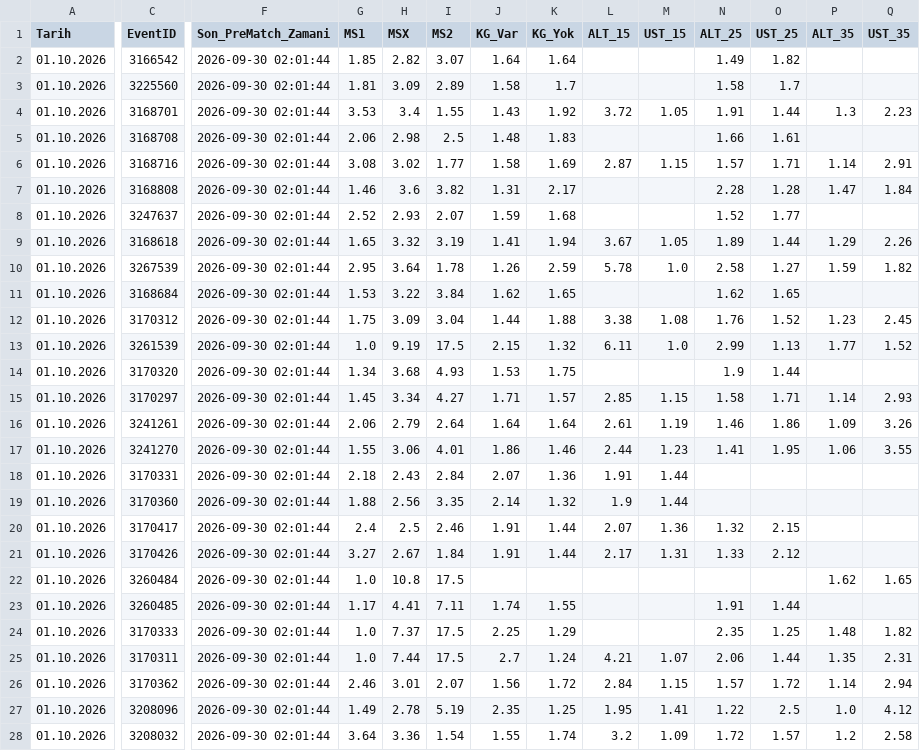
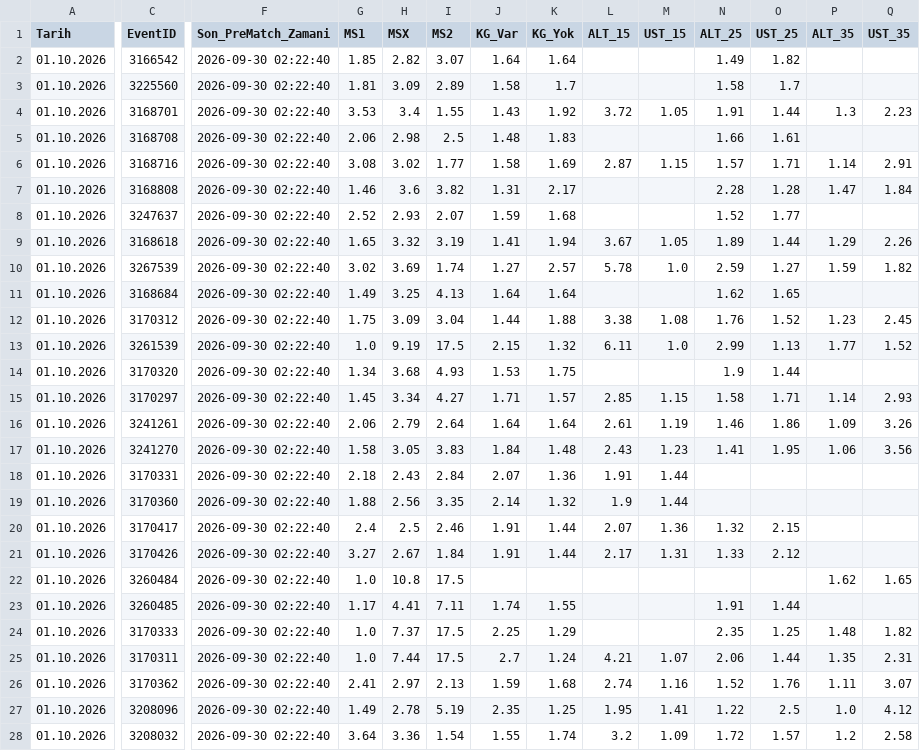
Before and after one commit to volkansevinc58-pixel/OranAI-Collector, a CSV file: collector_canli_prematch.csv, drawn as a sheet; only a part is shown, gaps mark what is left out; the diff covers the shown part only; the diff names each change by its address in the sheet, - before the commit and + after, or states it on an @@ line.

```diff
--- a/collector_canli_prematch.csv
+++ b/collector_canli_prematch.csv
-F2:F28 (Son_PreMatch_Zamani): 2026-09-30 02:01:44
+F2:F28 (Son_PreMatch_Zamani): 2026-09-30 02:22:40
-G10 (MS1): 2.95
+G10 (MS1): 3.02
-H10 (MSX): 3.64
+H10 (MSX): 3.69
-I10 (MS2): 1.78
+I10 (MS2): 1.74
-J10 (KG_Var): 1.26
+J10 (KG_Var): 1.27
-K10 (KG_Yok): 2.59
+K10 (KG_Yok): 2.57
-N10 (ALT_25): 2.58
+N10 (ALT_25): 2.59
-G11 (MS1): 1.53
+G11 (MS1): 1.49
-H11 (MSX): 3.22
+H11 (MSX): 3.25
-I11 (MS2): 3.84
+I11 (MS2): 4.13
-J11 (KG_Var): 1.62
+J11 (KG_Var): 1.64
-K11 (KG_Yok): 1.65
+K11 (KG_Yok): 1.64
-G17 (MS1): 1.55
+G17 (MS1): 1.58
-H17 (MSX): 3.06
+H17 (MSX): 3.05
-I17 (MS2): 4.01
+I17 (MS2): 3.83
-J17 (KG_Var): 1.86
+J17 (KG_Var): 1.84
-K17 (KG_Yok): 1.46
+K17 (KG_Yok): 1.48
-L17 (ALT_15): 2.44
+L17 (ALT_15): 2.43
-Q17 (UST_35): 3.55
+Q17 (UST_35): 3.56
-G26 (MS1): 2.46
+G26 (MS1): 2.41
-H26 (MSX): 3.01
+H26 (MSX): 2.97
-I26 (MS2): 2.07
+I26 (MS2): 2.13
-J26 (KG_Var): 1.56
+J26 (KG_Var): 1.59
-K26 (KG_Yok): 1.72
+K26 (KG_Yok): 1.68
-L26 (ALT_15): 2.84
+L26 (ALT_15): 2.74
-M26 (UST_15): 1.15
+M26 (UST_15): 1.16
-N26 (ALT_25): 1.57
+N26 (ALT_25): 1.52
-O26 (UST_25): 1.72
+O26 (UST_25): 1.76
-P26 (ALT_35): 1.14
+P26 (ALT_35): 1.11
-Q26 (UST_35): 2.94
+Q26 (UST_35): 3.07
```
Also changed, not shown: 84 edited cells elsewhere in this file, collector_canli_master.csv.
